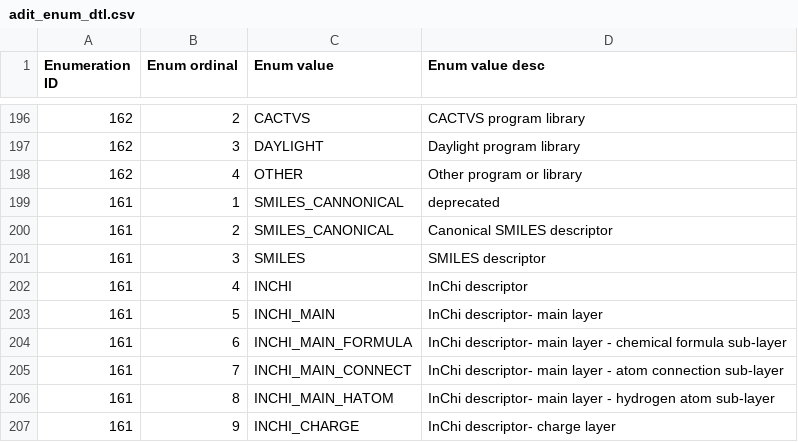
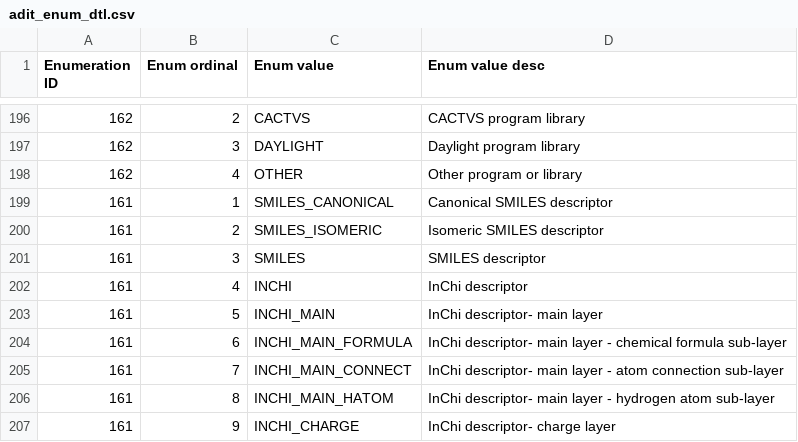
Before and after one commit to bmrb-io/nmr-star-dictionary, a CSV file: bmrb_star_v3_files/adit_input/adit_enum_dtl.csv, drawn as a sheet; only a part is shown, gaps mark what is left out; the diff names each change by its address in the sheet, - before the commit and + after, or states it on an @@ line.

```diff
--- a/bmrb_star_v3_files/adit_input/adit_enum_dtl.csv
+++ b/bmrb_star_v3_files/adit_input/adit_enum_dtl.csv
-C199 (Enum value): SMILES_CANNONICAL
+C199 (Enum value): SMILES_CANONICAL
-D199 (Enum value desc): deprecated
+D199 (Enum value desc): Canonical SMILES descriptor
-C200 (Enum value): SMILES_CANONICAL
+C200 (Enum value): SMILES_ISOMERIC
-D200 (Enum value desc): Canonical SMILES descriptor
+D200 (Enum value desc): Isomeric SMILES descriptor
```
Also changed, not shown: bmrb_star_v3_files/adit_input/query_interface.csv, 7 other files.
